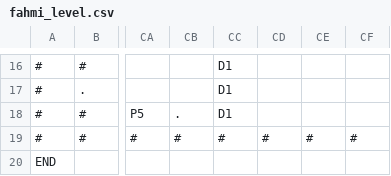
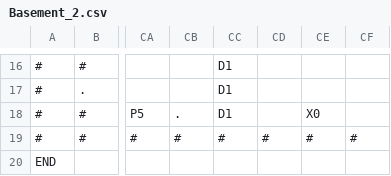
Before and after one commit to zmthy/play-dead, a CSV file: PlayDead_PSK/Platformer/Content/Story/Basement_2.csv (was PlayDead_PSK/Platformer/Content/Story/fahmi_level.csv), drawn as a sheet; only a part is shown, gaps mark what is left out; the diff names each change by its address in the sheet, - before the commit and + after, or states it on an @@ line.

```diff
--- a/PlayDead_PSK/Platformer/Content/Story/fahmi_level.csv
+++ b/PlayDead_PSK/Platformer/Content/Story/Basement_2.csv
-CE18: (empty)
+CE18: X0
```
Also changed, not shown: PlayDead_PSK/Platformer/Content/Story/Basement_1.csv, PlayDead_PSK/Platformer/Content/Story/HUB_0.csv, 3 other files.
